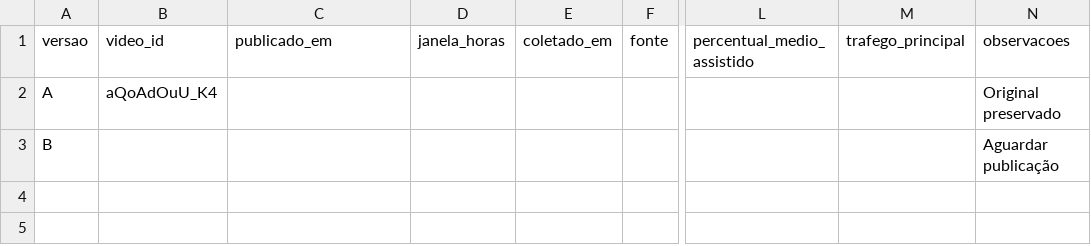
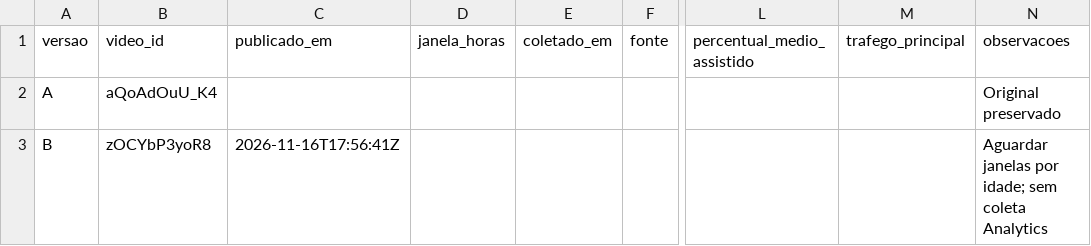
Before and after one commit to inematds/renda-com-ia, a CSV file: comparacao/metricas.csv, drawn as a sheet; only a part is shown, gaps mark what is left out; the diff names each change by its address in the sheet, - before the commit and + after, or states it on an @@ line.

Commit message:
video: publica possibilidades com equipe de IA e preserva primeiro vídeo

```diff
--- a/comparacao/metricas.csv
+++ b/comparacao/metricas.csv
-B3 (video_id): (empty)
+B3 (video_id): zOCYbP3yoR8
-C3 (publicado_em): (empty)
+C3 (publicado_em): 2026-11-16T17:56:41Z
-N3 (observacoes): Aguardar publicação
+N3 (observacoes): Aguardar janelas por idade; sem coleta Analytics
```
Also changed, not shown: 12 other files.
